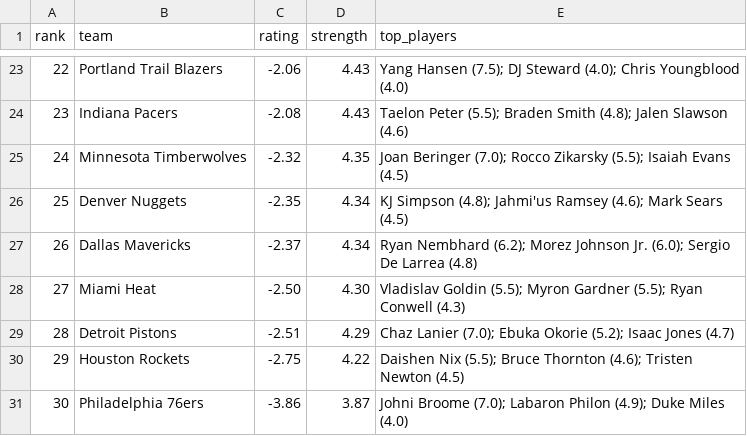
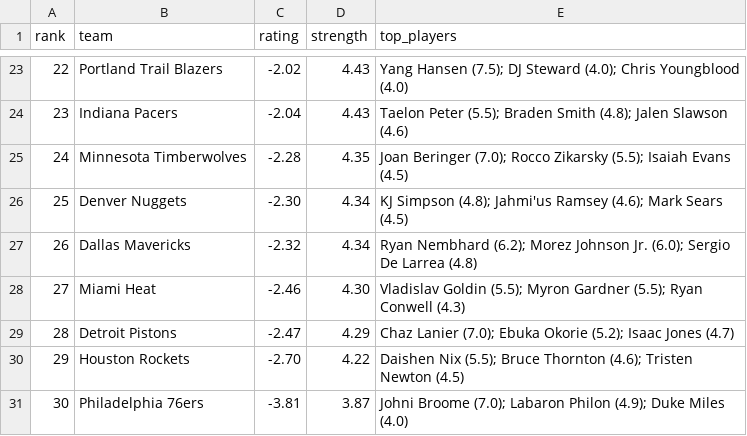
Before and after one commit to taking0verMDL/X, a CSV file: summer_league/ratings_2026.csv, drawn as a sheet; only a part is shown, gaps mark what is left out; the diff covers the shown part only.

```diff
--- a/summer_league/ratings_2026.csv
+++ b/summer_league/ratings_2026.csv
@@ -23,9 +23,9 @@ rank,team,rating,strength,top_players
-22,Portland Trail Blazers,-2.06,4.43,Yang Hansen (7.5); DJ Steward (4.0); Chris Youngblood (4.0)
-23,Indiana Pacers,-2.08,4.43,Taelon Peter (5.5); Braden Smith (4.8); Jalen Slawson (4.6)
-24,Minnesota Timberwolves,-2.32,4.35,Joan Beringer (7.0); Rocco Zikarsky (5.5); Isaiah Evans (4.5)
-25,Denver Nuggets,-2.35,4.34,KJ Simpson (4.8); Jahmi'us Ramsey (4.6); Mark Sears (4.5)
-26,Dallas Mavericks,-2.37,4.34,Ryan Nembhard (6.2); Morez Johnson Jr. (6.0); Sergio De Larrea (4.8)
-27,Miami Heat,-2.50,4.30,Vladislav Goldin (5.5); Myron Gardner (5.5); Ryan Conwell (4.3)
-28,Detroit Pistons,-2.51,4.29,Chaz Lanier (7.0); Ebuka Okorie (5.2); Isaac Jones (4.7)
-29,Houston Rockets,-2.75,4.22,Daishen Nix (5.5); Bruce Thornton (4.6); Tristen Newton (4.5)
-30,Philadelphia 76ers,-3.86,3.87,Johni Broome (7.0); Labaron Philon (4.9); Duke Miles (4.0)
+22,Portland Trail Blazers,-2.02,4.43,Yang Hansen (7.5); DJ Steward (4.0); Chris Youngblood (4.0)
+23,Indiana Pacers,-2.04,4.43,Taelon Peter (5.5); Braden Smith (4.8); Jalen Slawson (4.6)
+24,Minnesota Timberwolves,-2.28,4.35,Joan Beringer (7.0); Rocco Zikarsky (5.5); Isaiah Evans (4.5)
+25,Denver Nuggets,-2.30,4.34,KJ Simpson (4.8); Jahmi'us Ramsey (4.6); Mark Sears (4.5)
+26,Dallas Mavericks,-2.32,4.34,Ryan Nembhard (6.2); Morez Johnson Jr. (6.0); Sergio De Larrea (4.8)
+27,Miami Heat,-2.46,4.30,Vladislav Goldin (5.5); Myron Gardner (5.5); Ryan Conwell (4.3)
+28,Detroit Pistons,-2.47,4.29,Chaz Lanier (7.0); Ebuka Okorie (5.2); Isaac Jones (4.7)
+29,Houston Rockets,-2.70,4.22,Daishen Nix (5.5); Bruce Thornton (4.6); Tristen Newton (4.5)
+30,Philadelphia 76ers,-3.81,3.87,Johni Broome (7.0); Labaron Philon (4.9); Duke Miles (4.0)
```
Also changed, not shown: 32 edited cells elsewhere in this file, summer_league/rosters_2026.csv, 3 other files.
